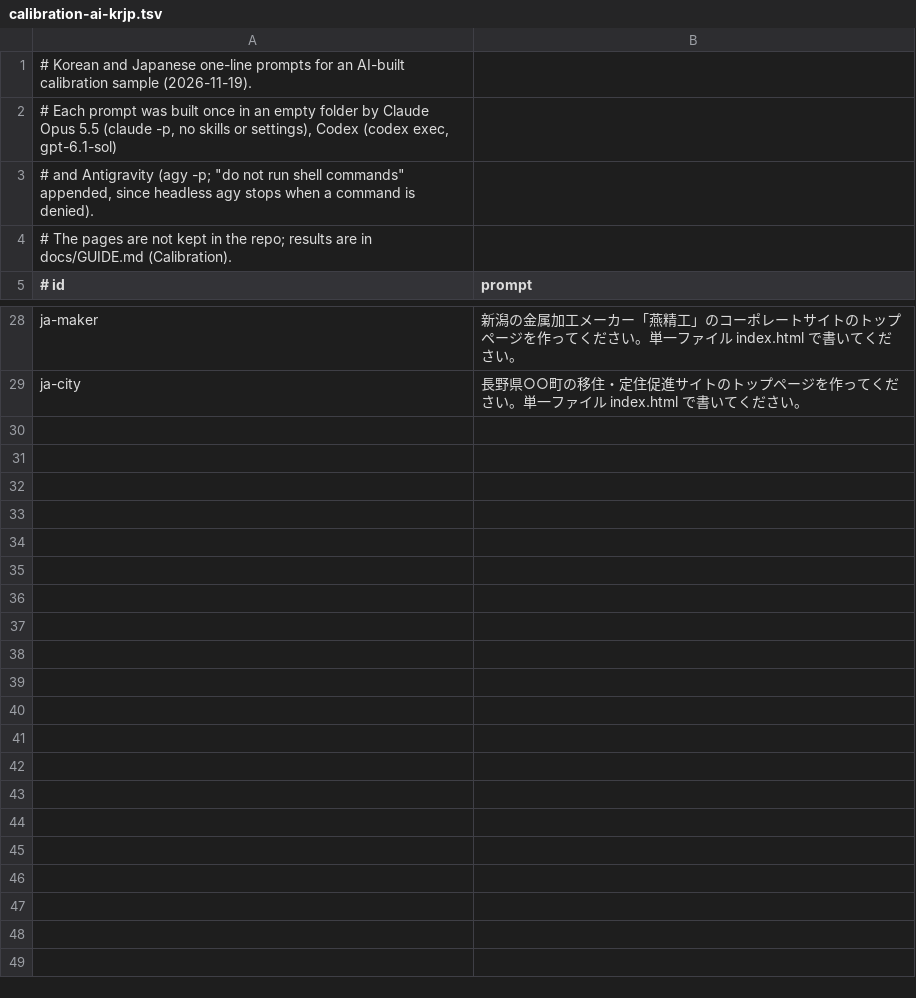
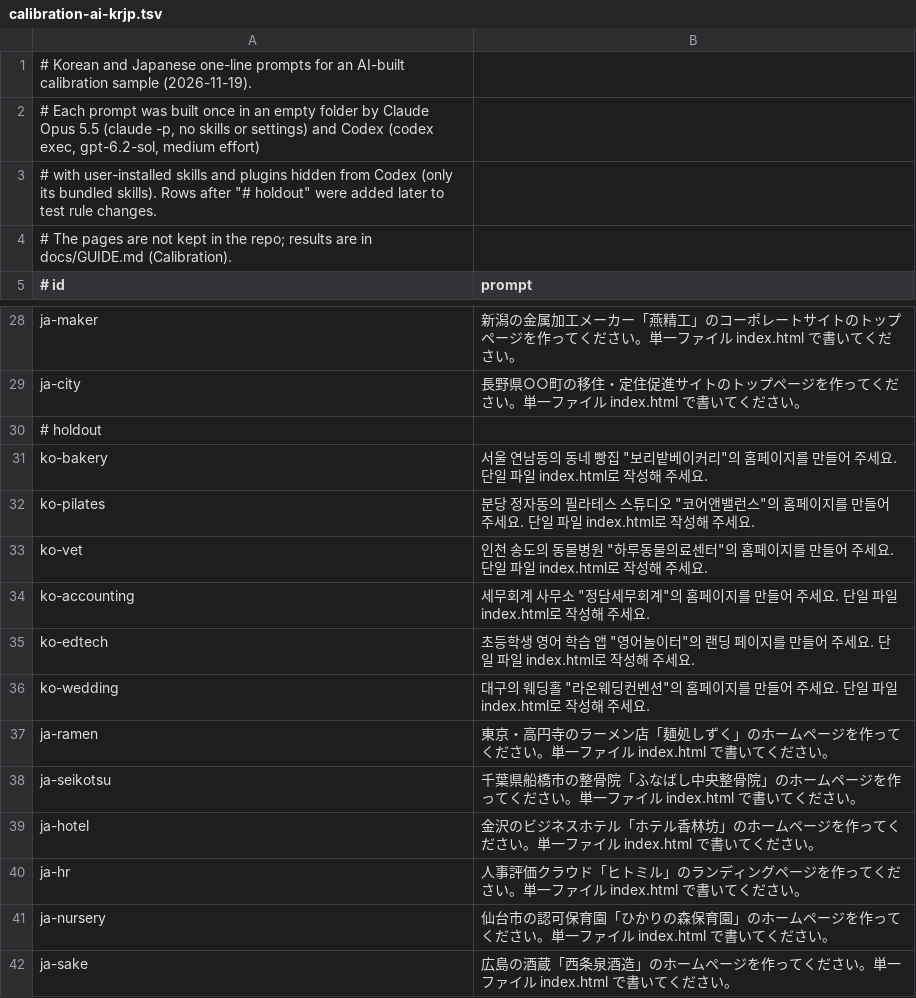
Before and after one commit to prentice7725/ui-refiner, a TSV file: scripts/calibration-ai-krjp.tsv, drawn as a sheet; only a part is shown, gaps mark what is left out.

```diff
--- a/scripts/calibration-ai-krjp.tsv
+++ b/scripts/calibration-ai-krjp.tsv
@@ -1,4 +1,4 @@
 # Korean and Japanese one-line prompts for an AI-built calibration sample (2026-11-19).
-# Each prompt was built once in an empty folder by Claude Opus 5.5 (claude -p, no skills or settings), Codex (codex exec, gpt-6.1-sol)
-# and Antigravity (agy -p; "do not run shell commands" appended, since headless agy stops when a command is denied).
+# Each prompt was built once in an empty folder by Claude Opus 5.5 (claude -p, no skills or settings) and Codex (codex exec, gpt-6.2-sol, medium effort)
+# with user-installed skills and plugins hidden from Codex (only its bundled skills). Rows after "# holdout" were added later to test rule changes.
 # The pages are not kept in the repo; results are in docs/GUIDE.md (Calibration).
@@ -29 +29,14 @@ ja-maker	新潟の金属加工メーカー「燕精工」のコーポレート
 ja-city	長野県○○町の移住・定住促進サイトのトップページを作ってください。単一ファイル index.html で書いてください。
+# holdout
+ko-bakery	서울 연남동의 동네 빵집 "보리밭베이커리"의 홈페이지를 만들어 주세요. 단일 파일 index.html로 작성해 주세요.
+ko-pilates	분당 정자동의 필라테스 스튜디오 "코어앤밸런스"의 홈페이지를 만들어 주세요. 단일 파일 index.html로 작성해 주세요.
+ko-vet	인천 송도의 동물병원 "하루동물의료센터"의 홈페이지를 만들어 주세요. 단일 파일 index.html로 작성해 주세요.
+ko-accounting	세무회계 사무소 "정담세무회계"의 홈페이지를 만들어 주세요. 단일 파일 index.html로 작성해 주세요.
+ko-edtech	초등학생 영어 학습 앱 "영어놀이터"의 랜딩 페이지를 만들어 주세요. 단일 파일 index.html로 작성해 주세요.
+ko-wedding	대구의 웨딩홀 "라온웨딩컨벤션"의 홈페이지를 만들어 주세요. 단일 파일 index.html로 작성해 주세요.
+ja-ramen	東京・高円寺のラーメン店「麺処しずく」のホームページを作ってください。単一ファイル index.html で書いてください。
+ja-seikotsu	千葉県船橋市の整骨院「ふなばし中央整骨院」のホームページを作ってください。単一ファイル index.html で書いてください。
+ja-hotel	金沢のビジネスホテル「ホテル香林坊」のホームページを作ってください。単一ファイル index.html で書いてください。
+ja-hr	人事評価クラウド「ヒトミル」のランディングページを作ってください。単一ファイル index.html で書いてください。
+ja-nursery	仙台市の認可保育園「ひかりの森保育園」のホームページを作ってください。単一ファイル index.html で書いてください。
+ja-sake	広島の酒蔵「西条泉酒造」のホームページを作ってください。単一ファイル index.html で書いてください。
```
Also changed, not shown: 7 other files.
